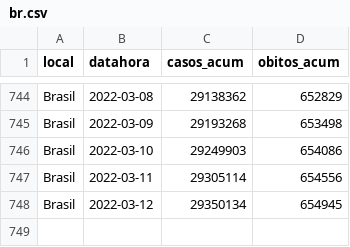
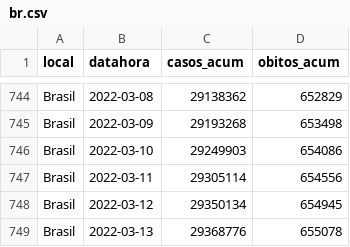
Before and after one commit to seade-R/dados-covid-sp, a CSV file: data/br.csv, drawn as a sheet; only a part is shown, gaps mark what is left out.

```diff
--- a/data/br.csv
+++ b/data/br.csv
@@ -748 +748,2 @@ Brasil;2022-03-11;29305114;654556
 Brasil;2022-03-12;29350134;654945
+Brasil;2022-03-13;29368776;655078
```
Also changed, not shown: data/sp.csv, 5 other files.
